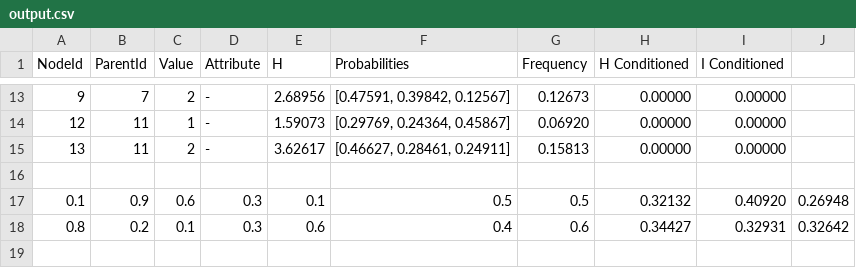
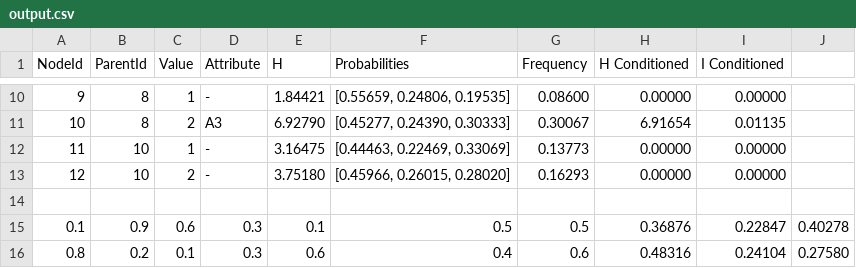
Before and after one commit to SpiritKittyIT/dazzSem, a CSV file: files/output.csv, drawn as a sheet; only a part is shown, gaps mark what is left out; the diff covers the shown part only.

```diff
--- a/files/output.csv
+++ b/files/output.csv
@@ -13,6 +10,7 @@ NodeId;ParentId;Value;Attribute;H;Probabilities;Frequency;H Conditioned;I Condit
-9;7;2;-;2.68956;[0.47591, 0.39842, 0.12567];0.12673;0.00000;0.00000
-12;11;1;-;1.59073;[0.29769, 0.24364, 0.45867];0.06920;0.00000;0.00000
-13;11;2;-;3.62617;[0.46627, 0.28461, 0.24911];0.15813;0.00000;0.00000
+9;8;1;-;1.84421;[0.55659, 0.24806, 0.19535];0.08600;0.00000;0.00000
+10;8;2;A3;6.92790;[0.45277, 0.24390, 0.30333];0.30067;6.91654;0.01135
+11;10;1;-;3.16475;[0.44463, 0.22469, 0.33069];0.13773;0.00000;0.00000
+12;10;2;-;3.75180;[0.45966, 0.26015, 0.28020];0.16293;0.00000;0.00000
 
-0.1;0.9;0.6;0.3;0.1;0.5;0.5;0.32132;0.40920;0.26948
-0.8;0.2;0.1;0.3;0.6;0.4;0.6;0.34427;0.32931;0.32642
+0.1;0.9;0.6;0.3;0.1;0.5;0.5;0.36876;0.22847;0.40278
+0.8;0.2;0.1;0.3;0.6;0.4;0.6;0.48316;0.24104;0.27580
```
Also changed, not shown: 1 added row, 4 removed rows and 30 edited cells elsewhere in this file, files/input.csv, 26 other files.
